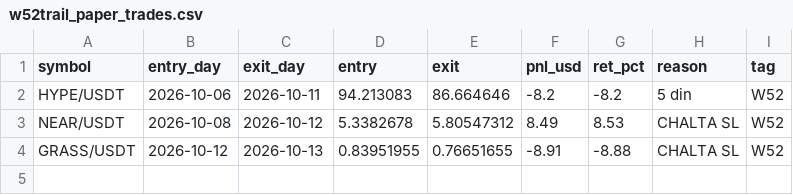
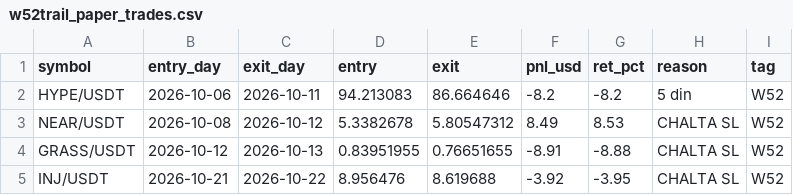
Before and after one commit to Asifali549/Asif-Ali, a CSV file: w52trail_paper_trades.csv, drawn as a sheet.

```diff
--- a/w52trail_paper_trades.csv
+++ b/w52trail_paper_trades.csv
@@ -4 +4,2 @@ NEAR/USDT,2026-10-08,2026-10-12,5.3382678,5.80547312,8.49,8.53,CHALTA SL,W52
 GRASS/USDT,2026-10-12,2026-10-13,0.83951955,0.76651655,-8.91,-8.88,CHALTA SL,W52
+INJ/USDT,2026-10-21,2026-10-22,8.956476,8.619688,-3.92,-3.95,CHALTA SL,W52
```
Also changed, not shown: 1 other file.
